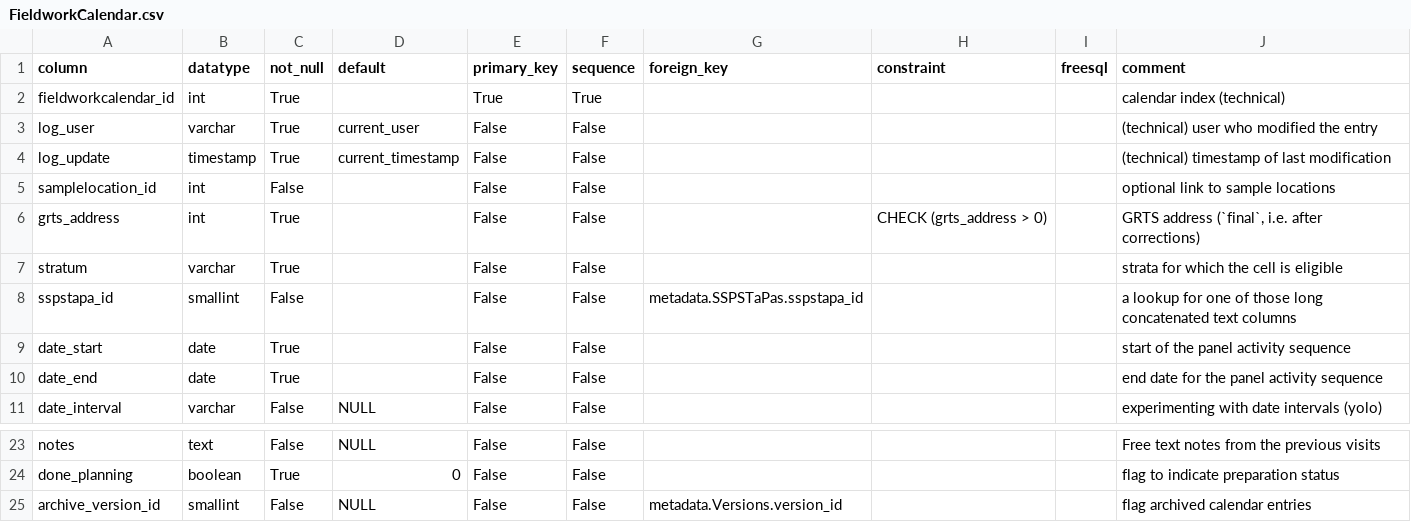
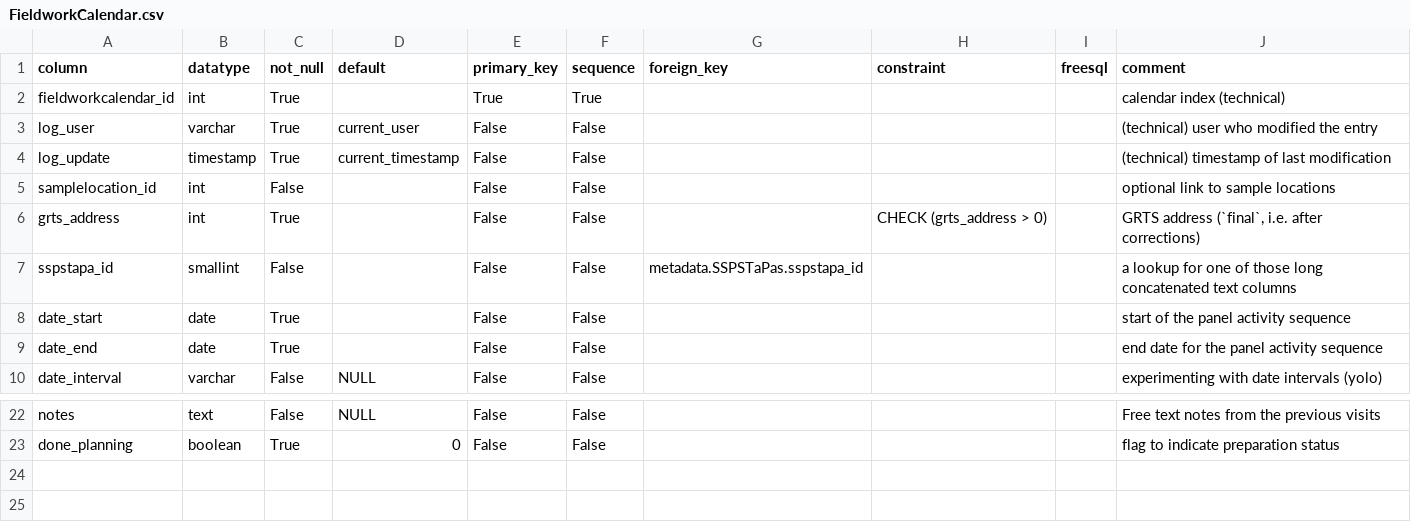
Before and after one commit to inbo/n2khab-mne-monitoring, a CSV file: 900_database_organization/mnmgwdb_db_structure/FieldworkCalendar.csv, drawn as a sheet; only a part is shown, gaps mark what is left out; the diff names each change by its address in the sheet, - before the commit and + after, or states it on an @@ line.

```diff
--- a/900_database_organization/mnmgwdb_db_structure/FieldworkCalendar.csv
+++ b/900_database_organization/mnmgwdb_db_structure/FieldworkCalendar.csv
-row 7: stratum | varchar | True |  | False | False |  |  |  | strata for which the cell is eligible
-row 25: archive_version_id | smallint | False | NULL | False | False | metadata.Versions.version_id |  |  | flag archived calendar entries
```
Also changed, not shown: 900_database_organization/mnmgwdb_db_structure/Protocols.csv, 900_database_organization/mnmgwdb_db_structure/SampleLocations.csv, 14 other files.
